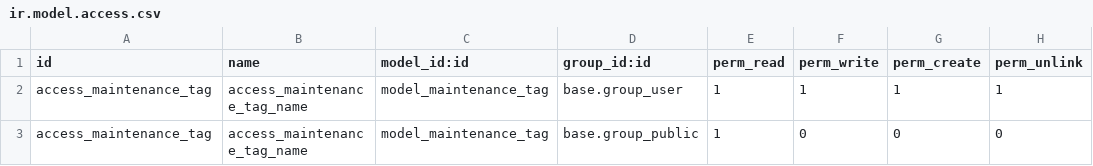
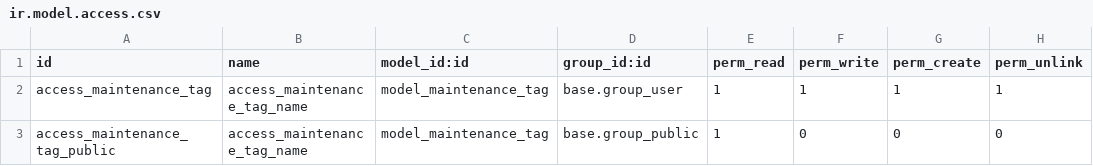
Before and after one commit to ygol/odoo-maintenance, a CSV file: maintenance_cve/security/ir.model.access.csv, drawn as a sheet.

Commit message:
CVE Odoo 14 | Public security Rights

```diff
--- a/maintenance_cve/security/ir.model.access.csv
+++ b/maintenance_cve/security/ir.model.access.csv
@@ -2,2 +2,2 @@ id,name,model_id:id,group_id:id,perm_read,perm_write,perm_create,perm_unlink
 access_maintenance_tag,access_maintenance_tag_name,model_maintenance_tag,base.group_user,1,1,1,1
-access_maintenance_tag,access_maintenance_tag_name,model_maintenance_tag,base.group_public,1,0,0,0
+access_maintenance_tag_public,access_maintenance_tag_name,model_maintenance_tag,base.group_public,1,0,0,0
```
